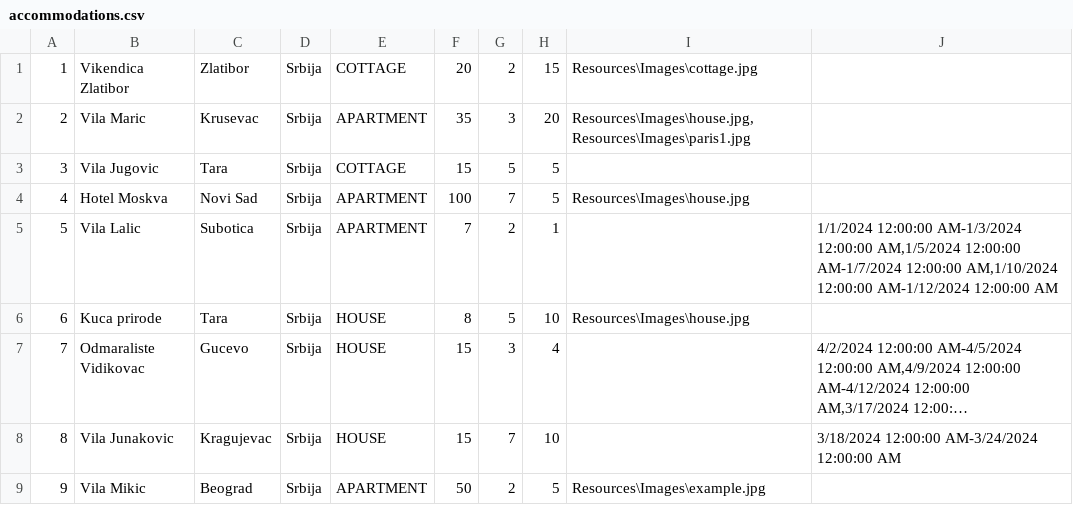
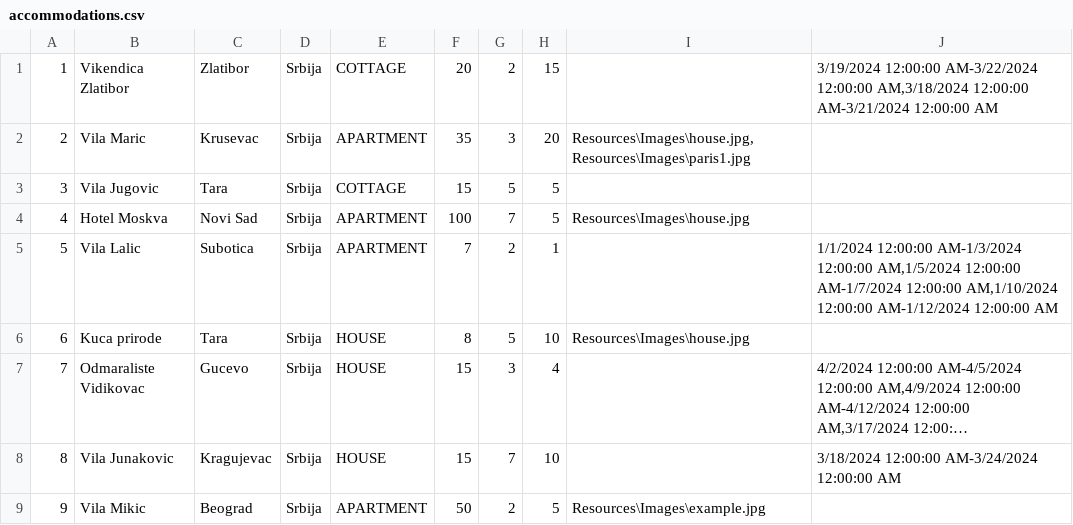
Before and after one commit to katarinap02/booking-application, a CSV file: Resources/Data/accommodations.csv, drawn as a sheet; long unchanged cells end in ….

```diff
--- a/Resources/Data/accommodations.csv
+++ b/Resources/Data/accommodations.csv
@@ -1,2 +1,2 @@
-1|Vikendica Zlatibor|Zlatibor|Srbija|COTTAGE|20|2|15|Resources\Images\cottage.jpg|
+1|Vikendica Zlatibor|Zlatibor|Srbija|COTTAGE|20|2|15||3/19/2024 12:00:00 AM-3/22/2024 12:00:00 AM,3/18/2024 12:00:00 AM-3/21/2024 12:00:00 AM
 2|Vila Maric|Krusevac|Srbija|APARTMENT|35|3|20|Resources\Images\house.jpg,Resources\Images\paris1.jpg|
```
Also changed, not shown: Resources/Data/accommodation_reservations.csv, 2 other files.
